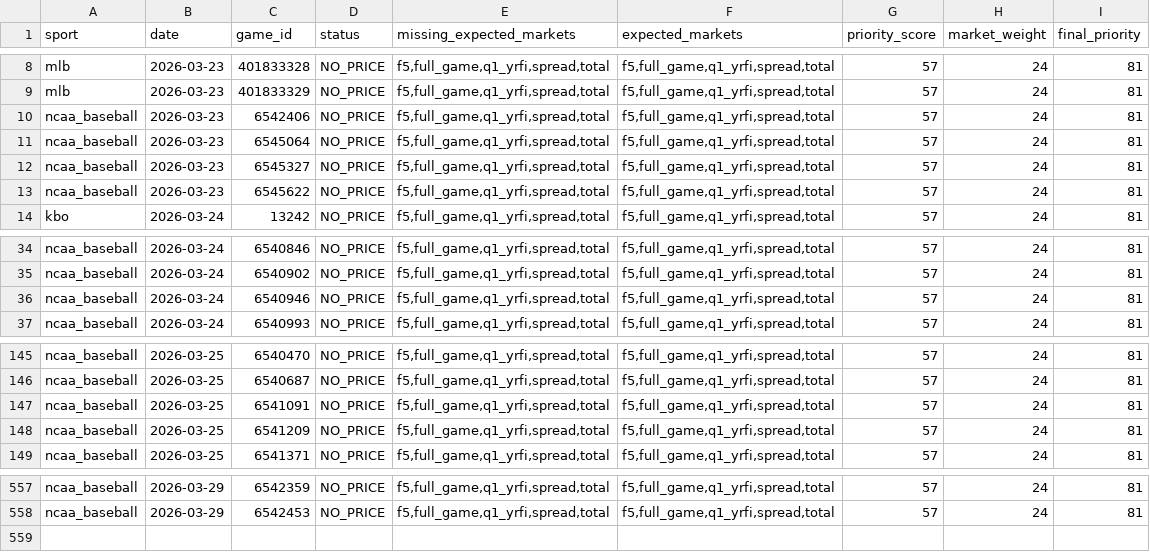
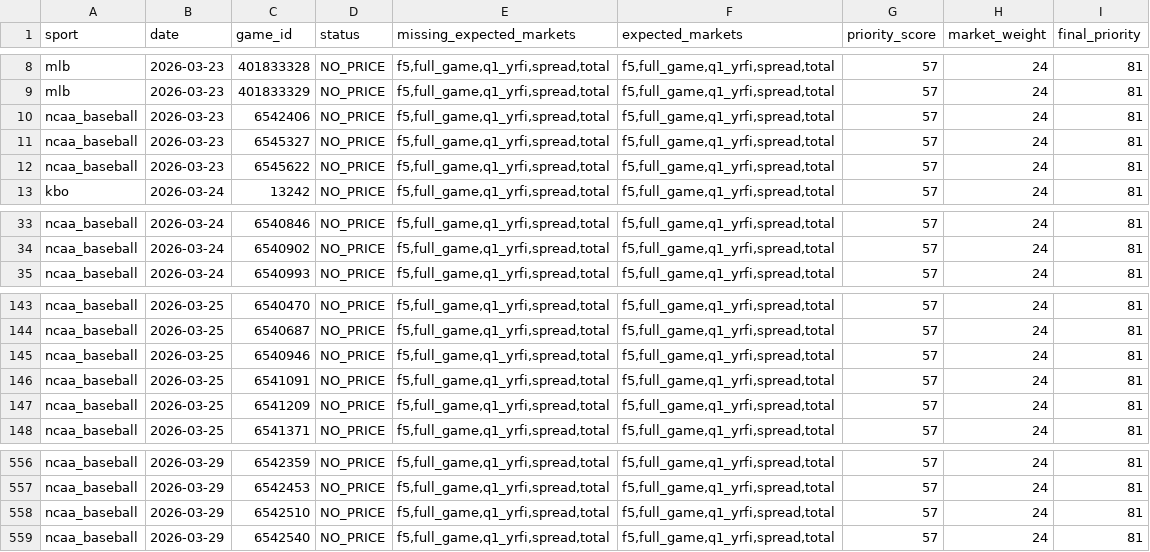
Before and after one commit to emilioandrade0/PickGOLD, a CSV file: src/data/odds_provider/closing_odds_priority_baseball_focus.csv, drawn as a sheet; only a part is shown, gaps mark what is left out.

```diff
--- a/src/data/odds_provider/closing_odds_priority_baseball_focus.csv
+++ b/src/data/odds_provider/closing_odds_priority_baseball_focus.csv
@@ -10,3 +10,2 @@ mlb,2026-03-23,401833329,NO_PRICE,"f5,full_game,q1_yrfi,spread,total","f5,full_g
 ncaa_baseball,2026-03-23,6542406,NO_PRICE,"f5,full_game,q1_yrfi,spread,total","f5,full_game,q1_yrfi,spread,total",57,24,81
-ncaa_baseball,2026-03-23,6545064,NO_PRICE,"f5,full_game,q1_yrfi,spread,total","f5,full_game,q1_yrfi,spread,total",57,24,81
 ncaa_baseball,2026-03-23,6545327,NO_PRICE,"f5,full_game,q1_yrfi,spread,total","f5,full_game,q1_yrfi,spread,total",57,24,81
@@ -35,3 +34,2 @@ ncaa_baseball,2026-03-24,6540846,NO_PRICE,"f5,full_game,q1_yrfi,spread,total","f
 ncaa_baseball,2026-03-24,6540902,NO_PRICE,"f5,full_game,q1_yrfi,spread,total","f5,full_game,q1_yrfi,spread,total",57,24,81
-ncaa_baseball,2026-03-24,6540946,NO_PRICE,"f5,full_game,q1_yrfi,spread,total","f5,full_game,q1_yrfi,spread,total",57,24,81
 ncaa_baseball,2026-03-24,6540993,NO_PRICE,"f5,full_game,q1_yrfi,spread,total","f5,full_game,q1_yrfi,spread,total",57,24,81
@@ -146,2 +144,3 @@ ncaa_baseball,2026-03-25,6540470,NO_PRICE,"f5,full_game,q1_yrfi,spread,total","f
 ncaa_baseball,2026-03-25,6540687,NO_PRICE,"f5,full_game,q1_yrfi,spread,total","f5,full_game,q1_yrfi,spread,total",57,24,81
+ncaa_baseball,2026-03-25,6540946,NO_PRICE,"f5,full_game,q1_yrfi,spread,total","f5,full_game,q1_yrfi,spread,total",57,24,81
 ncaa_baseball,2026-03-25,6541091,NO_PRICE,"f5,full_game,q1_yrfi,spread,total","f5,full_game,q1_yrfi,spread,total",57,24,81
@@ -558 +557,3 @@ ncaa_baseball,2026-03-29,6542359,NO_PRICE,"f5,full_game,q1_yrfi,spread,total","f
 ncaa_baseball,2026-03-29,6542453,NO_PRICE,"f5,full_game,q1_yrfi,spread,total","f5,full_game,q1_yrfi,spread,total",57,24,81
+ncaa_baseball,2026-03-29,6542510,NO_PRICE,"f5,full_game,q1_yrfi,spread,total","f5,full_game,q1_yrfi,spread,total",57,24,81
+ncaa_baseball,2026-03-29,6542540,NO_PRICE,"f5,full_game,q1_yrfi,spread,total","f5,full_game,q1_yrfi,spread,total",57,24,81
```
Also changed, not shown: src/data/mlb/raw/mlb_advanced_history.csv, src/data/odds_provider/closing_odds_bulk_entry.csv, 22 other files.
